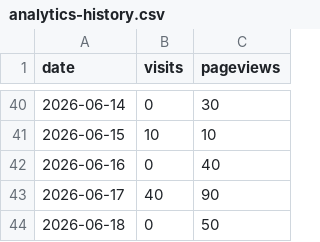
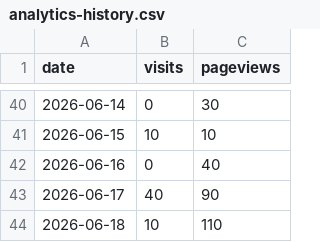
Before and after one commit to drewmerrill/groovelinx-site, a CSV file: analytics-history.csv, drawn as a sheet; only a part is shown, gaps mark what is left out.

```diff
--- a/analytics-history.csv
+++ b/analytics-history.csv
@@ -43,2 +43,2 @@ date,visits,pageviews
 2026-06-17,40,90
-2026-06-18,0,50
+2026-06-18,10,110
```
